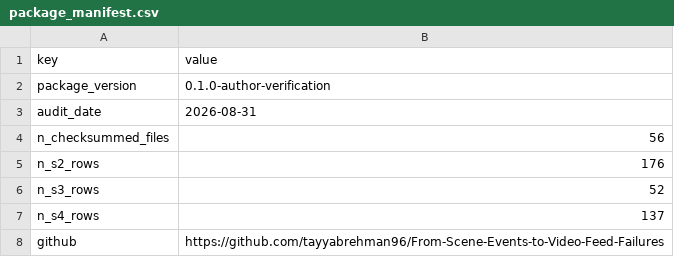
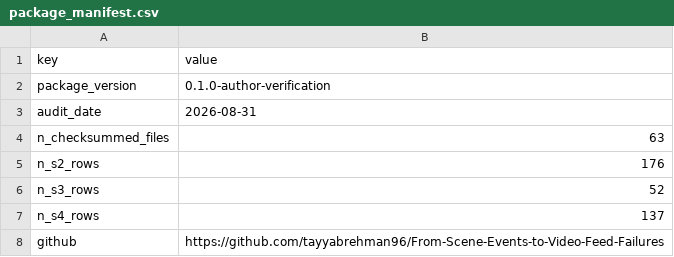
Before and after one commit to tayyabrehman96/From-Scene-Events-to-Video-Feed-Failures, a CSV file: S5_validation/package_manifest.csv, drawn as a sheet.

Commit message:
Add an academic dataset catalogue with split, access, and distribution fields.

```diff
--- a/S5_validation/package_manifest.csv
+++ b/S5_validation/package_manifest.csv
@@ -3,3 +3,3 @@ package_version,0.1.0-author-verification
 audit_date,2026-08-31
-n_checksummed_files,56
+n_checksummed_files,63
 n_s2_rows,176
```
Also changed, not shown: 14 other files.
